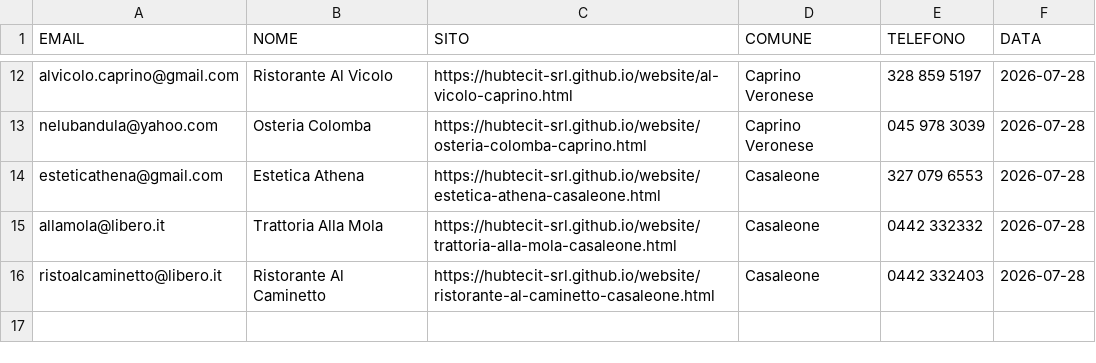
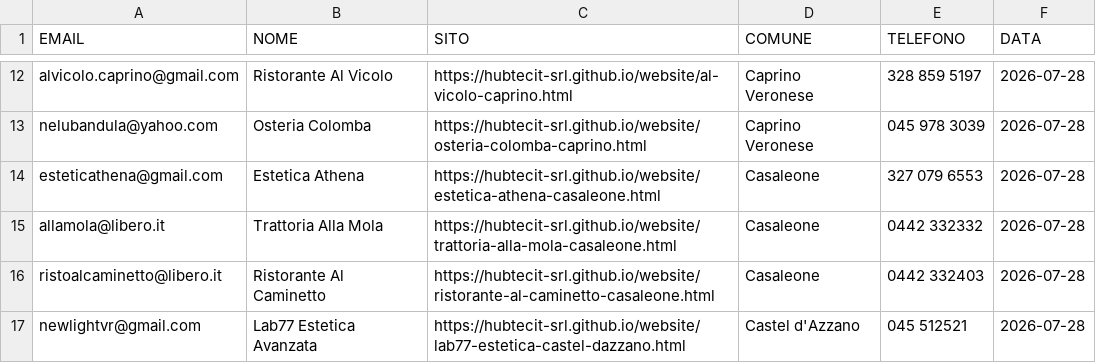
Before and after one commit to hubtecit-srl/website, a CSV file: brevo-leads.csv, drawn as a sheet; only a part is shown, gaps mark what is left out; the diff names each change by its address in the sheet, - before the commit and + after, or states it on an @@ line.

```diff
--- a/brevo-leads.csv
+++ b/brevo-leads.csv
+row 17: newlightvr@gmail.com | Lab77 Estetica Avanzata | https://hubtecit-srl.github.io/website/lab77-estetica-castel-dazzano.html | Castel d'Azzano | 045 512521 | 2026-07-28
```
Also changed, not shown: whatsapp-queue.csv, 8 other files.
